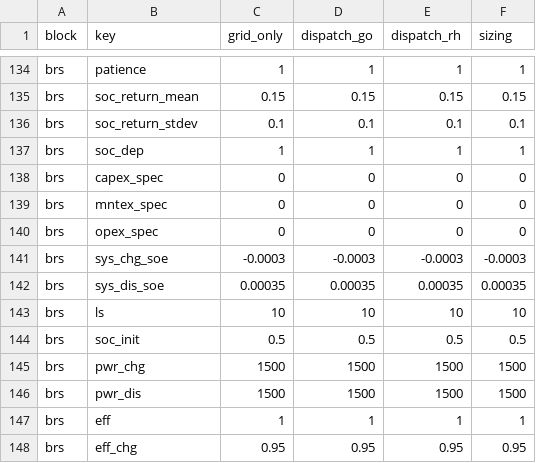
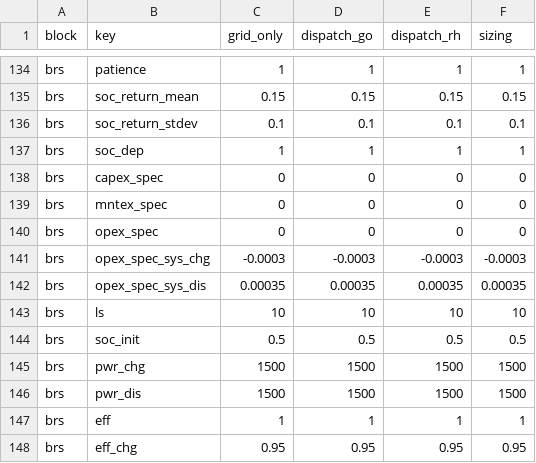
Before and after one commit to TUMFTM/REVOL-E-TION, a CSV file: input/scenarios/example.csv, drawn as a sheet; only a part is shown, gaps mark what is left out.

Commit message:
Extended opex_spec_sys handling to BatteryCS, fixed bug in result calculation

```diff
--- a/input/scenarios/example.csv
+++ b/input/scenarios/example.csv
@@ -140,4 +140,4 @@ brs,mntex_spec,0,0,0,0
 brs,opex_spec,0,0,0,0
-brs,sys_chg_soe,-0.0003,-0.0003,-0.0003,-0.0003
-brs,sys_dis_soe,0.00035,0.00035,0.00035,0.00035
+brs,opex_spec_sys_chg,-0.0003,-0.0003,-0.0003,-0.0003
+brs,opex_spec_sys_dis,0.00035,0.00035,0.00035,0.00035
 brs,ls,10,10,10,10
```
Also changed, not shown: 1 other file.
